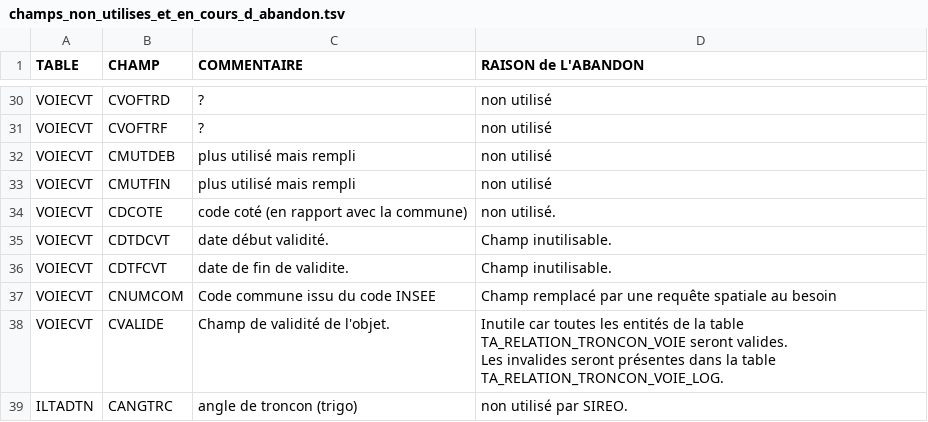
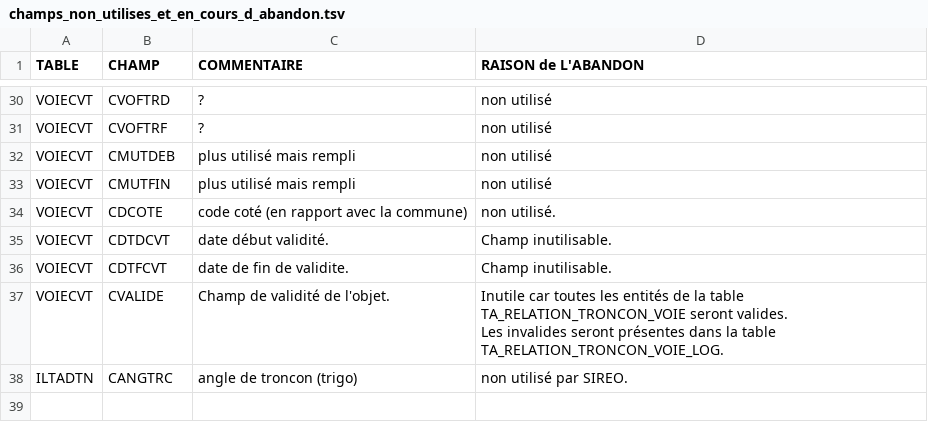
Before and after one commit to meldig/basevoie, a TSV file: documentation/analyse/champs_non_utilises_et_en_cours_d_abandon.tsv, drawn as a sheet; only a part is shown, gaps mark what is left out; the diff names each change by its address in the sheet, - before the commit and + after, or states it on an @@ line.

Commit message:
Correction de la documentation de la Base Voie (#51)
* modif fichier champs_non_utilises_et_en_cours_d_abandon.tsv
on conserve le champ VOIECVT.CNUMCOM contenant le code INSEE des voies

* correction du fichier analyse_tables_relations.md
- Simplification de certaines requêtes
- Relance de toutes les requêtes sur G_SIDU afin d'avoir les derniers chiffres ;

* fichiers liste_table.md + rapport.md
mise à jour des chiffres et corrections à la marge

* methodologie_migration_base_voie
correction de la forme

* methodologie_migration_base_voie_.md

* création d'un fichier regroupant les types de voies de l'IGN

* Create import_type_voie_ign.bat

* création d'un fichier regroupant toutes les règles de saisie des tronçons de l'IGN

* MAJ des règles de saisie des tronçon de l'IGN + création document résumant les règles de saisie des voies
Les informations recueillies pour les voies se cantonnent à celles qui impactent notre base, pas celles qui impactent la DEPV

* maj de la doc IGN

* remise en forme des corrections de la base voie et ajout de la correction des giratoires uni-tronçon

```diff
--- a/documentation/analyse/champs_non_utilises_et_en_cours_d_abandon.tsv
+++ b/documentation/analyse/champs_non_utilises_et_en_cours_d_abandon.tsv
-row 37: VOIECVT | CNUMCOM | Code commune issu du code INSEE | Champ remplacé par une requête spatiale au besoin
```
Also changed, not shown: 10 other files.
